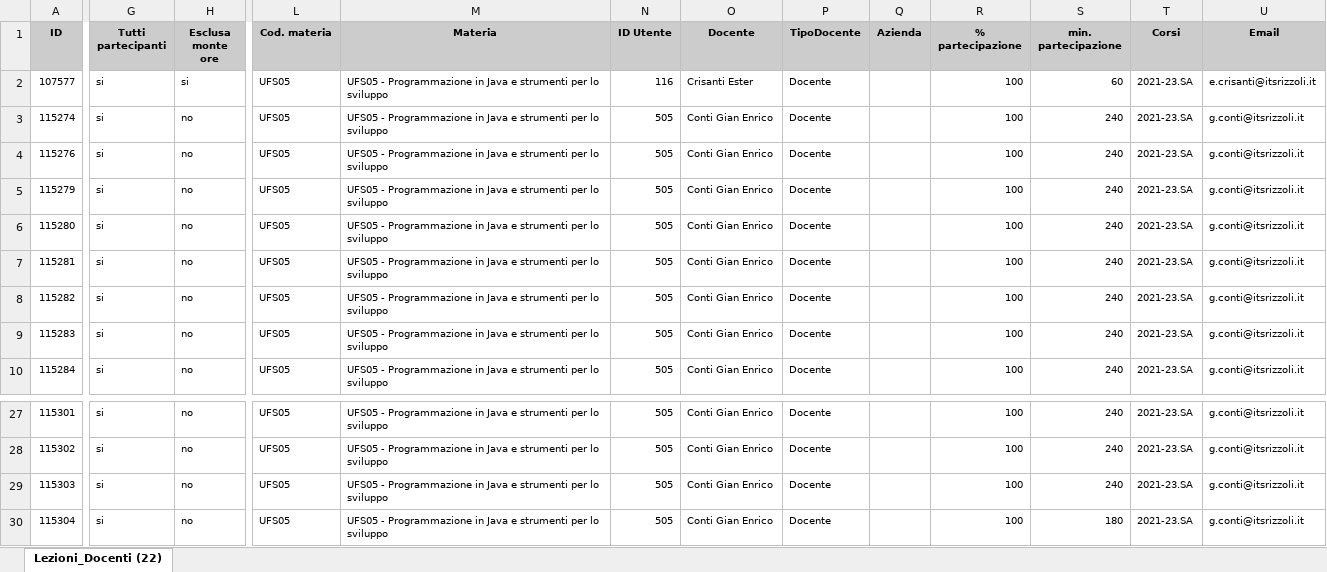
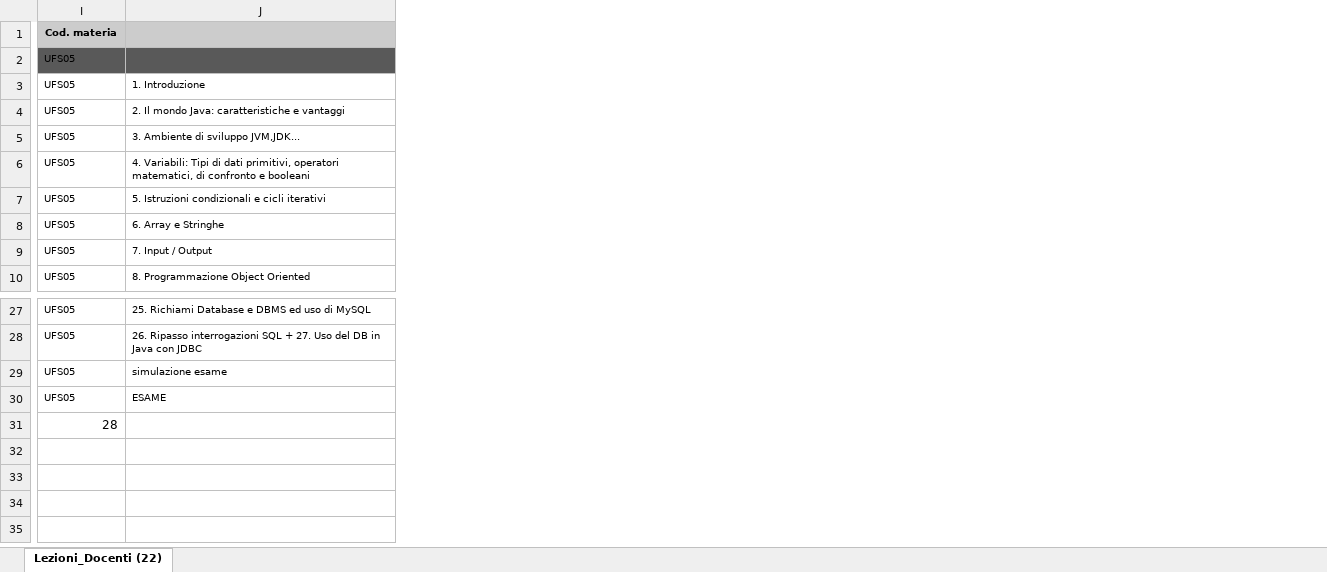
Before and after one commit to ingconti/OracleMimimalHttpServer, an Excel workbook: UFS 05 - Programmazione in Java e strumenti per lo sviluppo/LezioniConti_UFS05.xlsx, sheet Lezioni_Docenti (22), drawn as a sheet; only a part is shown, gaps mark what is left out; values as stored, in another font and other column widths than the file's, no borders; removed rows and columns are numbered as before the commit, all else as after; rows hold the shown columns only; the diff covers the shown part only; the diff names each change by its address in the sheet, - before the commit and + after, or states it on an @@ line.

Commit message:
added JAVA slides empty

```diff
--- a/UFS 05 - Programmazione in Java e strumenti per lo sviluppo/LezioniConti_UFS05.xlsx (sheet Lezioni_Docenti (22))
+++ b/UFS 05 - Programmazione in Java e strumenti per lo sviluppo/LezioniConti_UFS05.xlsx (sheet Lezioni_Docenti (22))
-column A (ID), rows 2-10: 107577 | 115274 | 115276 | 115279 | 115280 | 115281 | 115282 | 115283 | 115284; rows 27-30: 115301 | 115302 | 115303 | 115304
-column G (Tutti partecipanti), rows 2-10: all si; rows 27-30: all si
-column H (Esclusa monte ore), rows 2-10: si | no | no | no | no | no | no | no | no; rows 27-30: all no
-column M (Materia), rows 2-10: all UFS05 - Programmazione in Java e strumenti per lo sviluppo; rows 27-30: all UFS05 - Programmazione in Java e strumenti per lo sviluppo
-column N (ID Utente), rows 2-10: 116 | 505 | 505 | 505 | 505 | 505 | 505 | 505 | 505; rows 27-30: all 505
-column O (Docente), rows 2-10: Crisanti Ester | Conti Gian Enrico | Conti Gian Enrico | Conti Gian Enrico | Conti Gian Enrico | Conti Gian Enrico | Conti Gian Enrico | Conti Gian Enrico | Conti Gian Enrico; rows 27-30: all Conti Gian Enrico
-column P (TipoDocente), rows 2-10: all Docente; rows 27-30: all Docente
-column Q (Azienda), empty
-column R (% partecipazione), rows 2-10: all 100; rows 27-30: all 100
-column S (min. partecipazione), rows 2-10: 60 | 240 | 240 | 240 | 240 | 240 | 240 | 240 | 240; rows 27-30: 240 | 240 | 240 | 180
-column T (Corsi), rows 2-10: all 2021-23.SA; rows 27-30: all 2021-23.SA
-column U (Email), rows 2-10: e.crisanti@itsrizzoli.it | g.conti@itsrizzoli.it | g.conti@itsrizzoli.it | g.conti@itsrizzoli.it | g.conti@itsrizzoli.it | g.conti@itsrizzoli.it | g.conti@itsrizzoli.it | g.conti@itsrizzoli.it | g.conti@itsrizzoli.it; rows 27-30: all g.conti@itsrizzoli.it
+column J, rows 3-10: 1. Introduzione | 2. Il mondo Java: caratteristiche e vantaggi | 3. Ambiente di sviluppo JVM,JDK... | 4. Variabili: Tipi di dati primitivi, operatori matematici, di confronto e booleani | 5. Istruzioni condizionali e cicli iterativi | 6. Array e Stringhe | 7. Input / Output | 8. Programmazione Object Oriented; rows 27-30: 25. Richiami Database e DBMS ed uso di MySQL | 26. Ripasso interrogazioni SQL + 27. Uso del DB in Java con JDBC | simulazione esame | ESAME
-I2 fill: none
+I2 fill: #595959
+row 31: 28
```
Also changed, not shown: cell formats elsewhere in this sheet, 32 other files.
